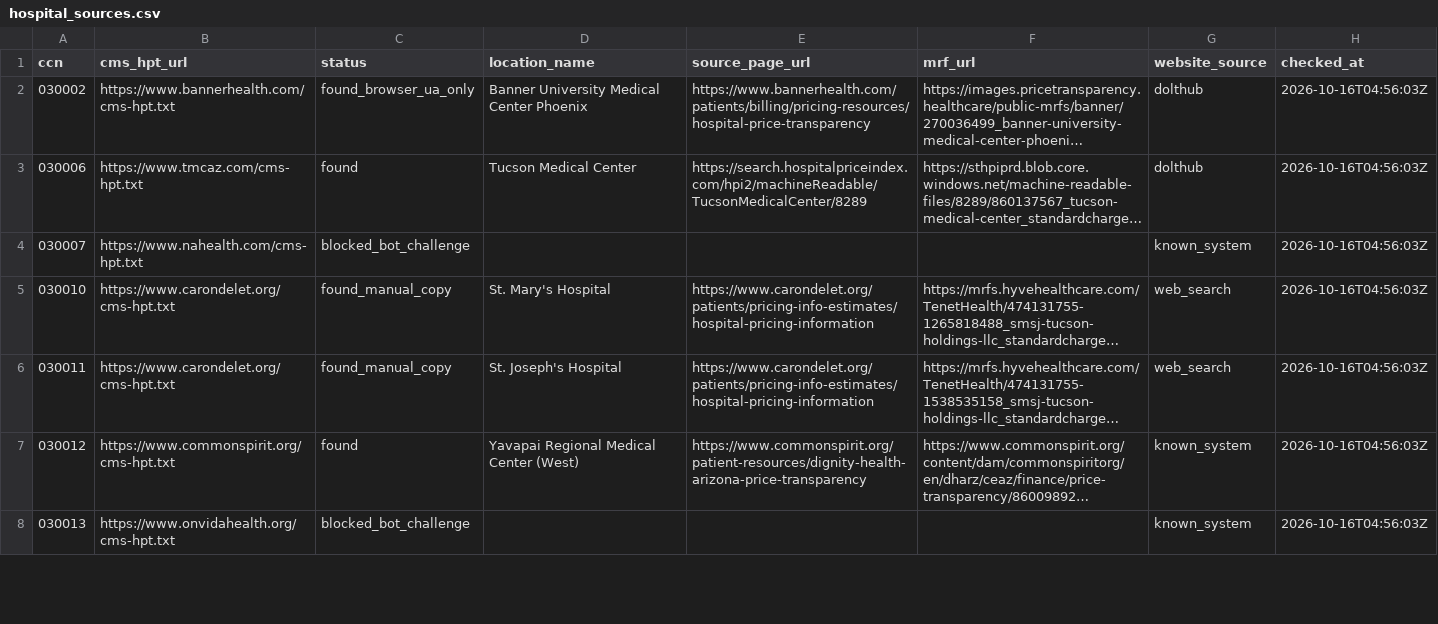
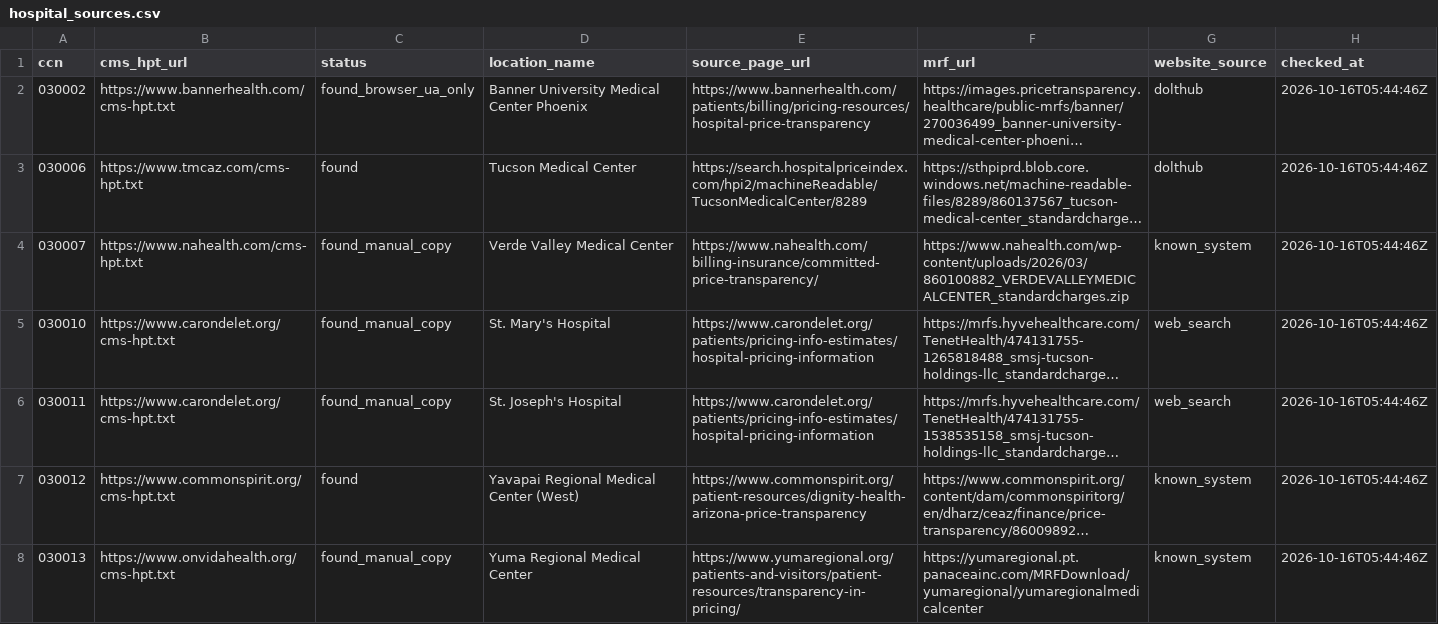
Before and after one commit to AdrianMarrs/az-price-transparency, a CSV file: warehouse/seeds/hospital_sources.csv, drawn as a sheet; only a part is shown; long unchanged cells end in …; the diff covers the shown part only; the diff names each change by its address in the sheet, - before the commit and + after, or states it on an @@ line.

```diff
--- a/warehouse/seeds/hospital_sources.csv
+++ b/warehouse/seeds/hospital_sources.csv
-H2:H8 (checked_at): 2026-10-16T04:56:03Z
+H2:H8 (checked_at): 2026-10-16T05:44:46Z
-C4 (status): blocked_bot_challenge
+C4 (status): found_manual_copy
-D4 (location_name): (empty)
+D4 (location_name): Verde Valley Medical Center
-E4 (source_page_url): (empty)
+E4 (source_page_url): https://www.nahealth.com/billing-insurance/committed-price-transparency/
-F4 (mrf_url): (empty)
+F4 (mrf_url): https://www.nahealth.com/wp-content/uploads/2026/03/860100882_VERDEVALLEYMEDICALCENTER_standardcharges.zip
-C8 (status): blocked_bot_challenge
+C8 (status): found_manual_copy
-D8 (location_name): (empty)
+D8 (location_name): Yuma Regional Medical Center
-E8 (source_page_url): (empty)
+E8 (source_page_url): https://www.yumaregional.org/patients-and-visitors/patient-resources/transparency-in-pricing/
-F8 (mrf_url): (empty)
+F8 (mrf_url): https://yumaregional.pt.panaceainc.com/MRFDownload/yumaregional/yumaregionalmedicalcenter
```
Also changed, not shown: 120 edited cells elsewhere in this file, warehouse/seeds/hospital_websites.csv, 10 other files.
